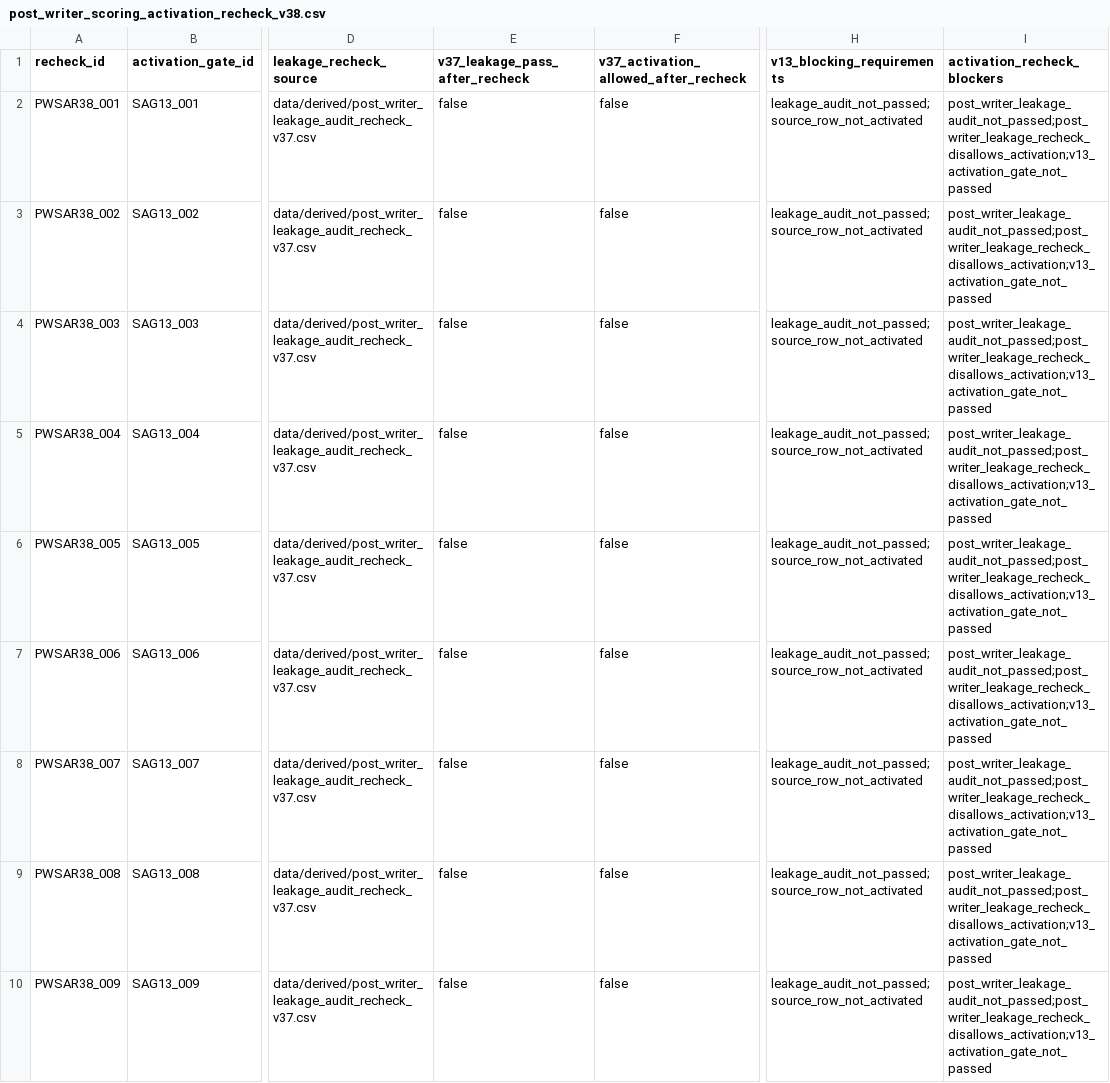
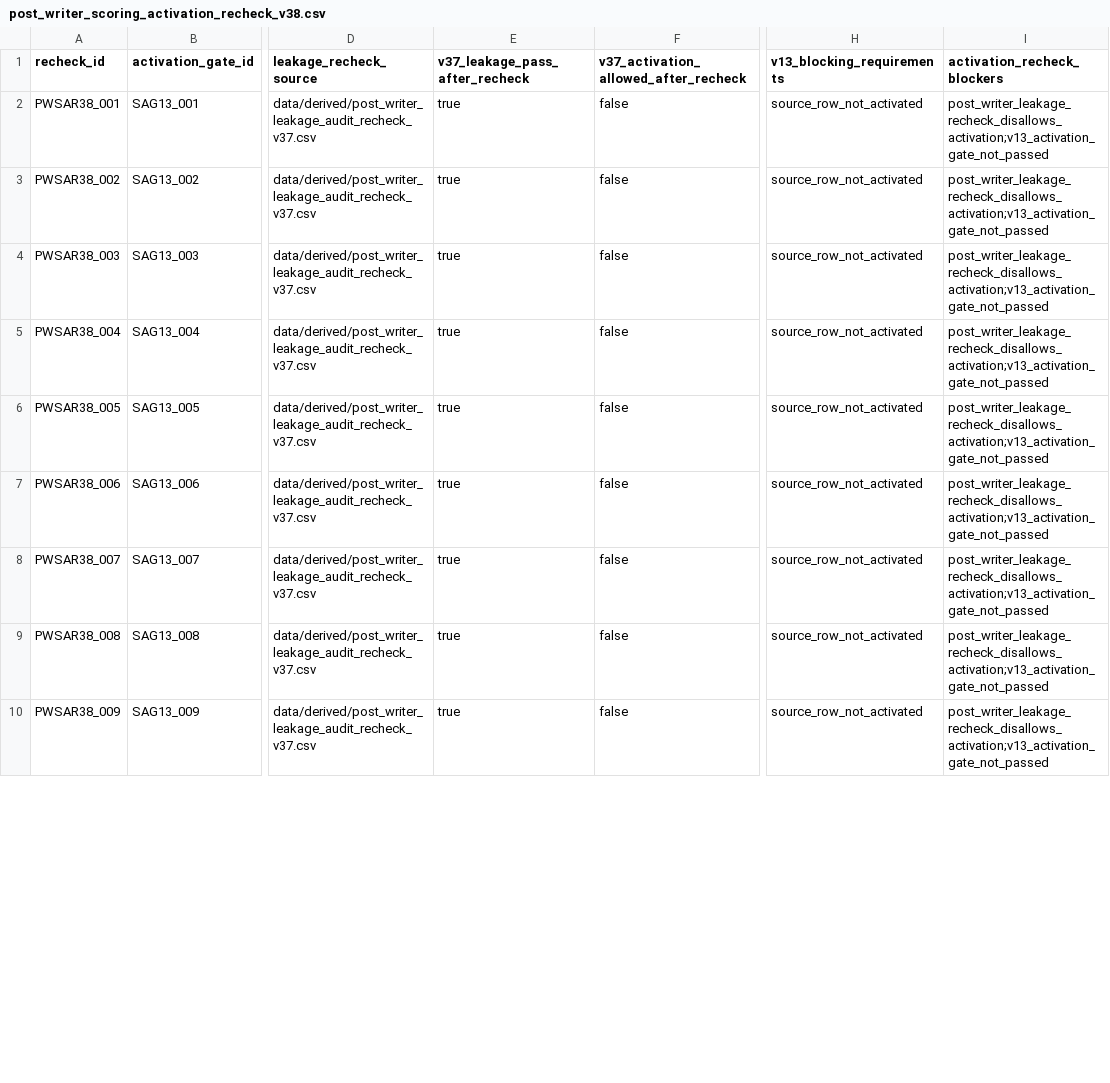
Before and after one commit to tau-core-research/tau-core-galaxy-dark-sector-decision-paper11, a CSV file: data/derived/post_writer_scoring_activation_recheck_v38.csv, drawn as a sheet; only a part is shown, gaps mark what is left out; the diff covers the shown part only; the diff names each change by its address in the sheet, - before the commit and + after, or states it on an @@ line.

Commit message:
Add Paper 11 leakage pass review gate

```diff
--- a/data/derived/post_writer_scoring_activation_recheck_v38.csv
+++ b/data/derived/post_writer_scoring_activation_recheck_v38.csv
-E2:E10 (v37_leakage_pass_after_recheck): false
+E2:E10 (v37_leakage_pass_after_recheck): true
-H2:H10 (v13_blocking_requirements): leakage_audit_not_passed;source_row_not_activated
+H2:H10 (v13_blocking_requirements): source_row_not_activated
-I2:I10 (activation_recheck_blockers): post_writer_leakage_audit_not_passed;post_writer_leakage_recheck_disallows_activation;v13_activation_gate_not_passed
+I2:I10 (activation_recheck_blockers): post_writer_leakage_recheck_disallows_activation;v13_activation_gate_not_passed
```
Also changed, not shown: 27 edited cells elsewhere in this file, data/derived/leakage_audit_findings_v09.csv, data/derived/post_writer_frontier_evidence_acceptance_recheck_v42.csv, 39 other files.
